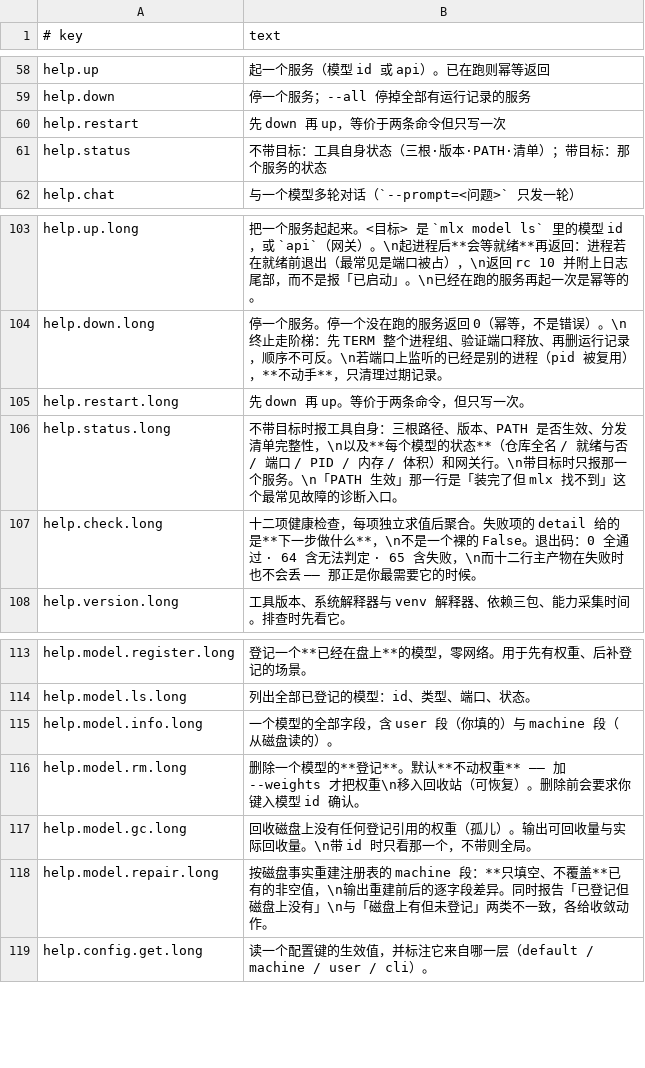
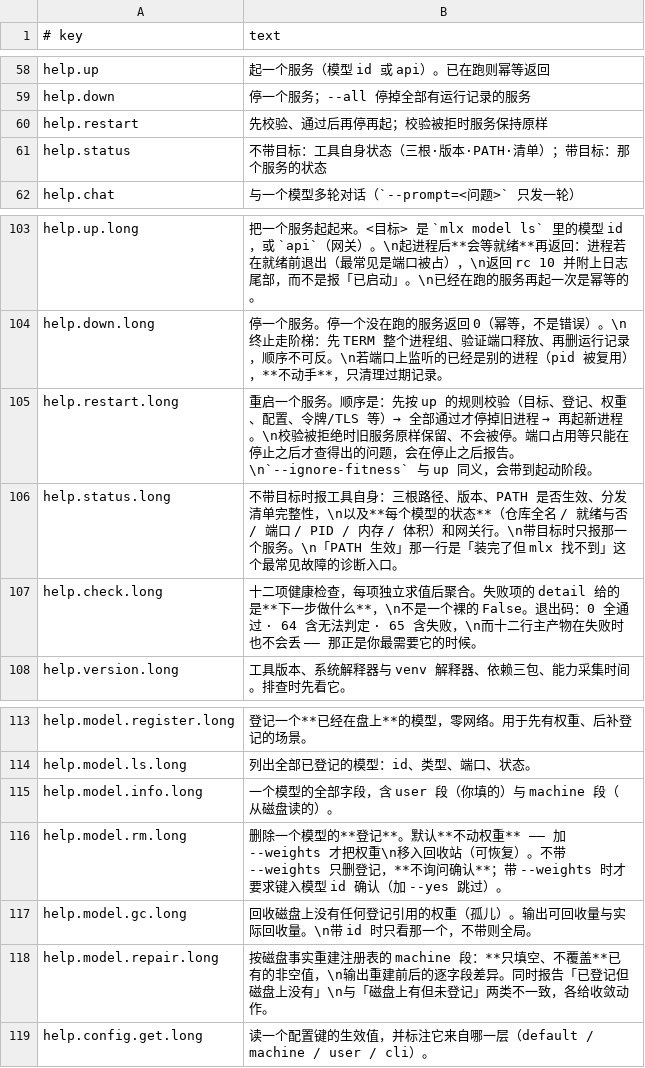
Before and after one commit to unixsec/mlx-tool, a TSV file: payload/share/messages.tsv, drawn as a sheet; only a part is shown, gaps mark what is left out.

Commit message:
fix(help): help model rm 不再声称总要确认，help restart 改为先校验后停

```diff
--- a/payload/share/messages.tsv
+++ b/payload/share/messages.tsv
@@ -59,3 +59,3 @@ help.up	起一个服务（模型 id 或 api）。已在跑则幂等返回
 help.down	停一个服务；--all 停掉全部有运行记录的服务
-help.restart	先 down 再 up，等价于两条命令但只写一次
+help.restart	先校验、通过后再停再起；校验被拒时服务保持原样
 help.status	不带目标：工具自身状态（三根·版本·PATH·清单）；带目标：那个服务的状态
@@ -104,3 +104,3 @@ help.up.long	把一个服务起起来。<目标> 是 `mlx model ls` 里的模型
 help.down.long	停一个服务。停一个没在跑的服务返回 0（幂等，不是错误）。\n终止走阶梯：先 TERM 整个进程组、验证端口释放、再删运行记录，顺序不可反。\n若端口上监听的已经是别的进程（pid 被复用），**不动手**，只清理过期记录。
-help.restart.long	先 down 再 up。等价于两条命令，但只写一次。
+help.restart.long	重启一个服务。顺序是：先按 up 的规则校验（目标、登记、权重、配置、令牌/TLS 等）→ 全部通过才停掉旧进程 → 再起新进程。\n校验被拒绝时旧服务原样保留、不会被停。端口占用等只能在停止之后才查得出的问题，会在停止之后报告。\n`--ignore-fitness` 与 up 同义，会带到起动阶段。
 help.status.long	不带目标时报工具自身：三根路径、版本、PATH 是否生效、分发清单完整性，\n以及**每个模型的状态**（仓库全名 / 就绪与否 / 端口 / PID / 内存 / 体积）和网关行。\n带目标时只报那一个服务。\n「PATH 生效」那一行是「装完了但 mlx 找不到」这个最常见故障的诊断入口。
@@ -115,3 +115,3 @@ help.model.ls.long	列出全部已登记的模型：id、类型、端口、状
 help.model.info.long	一个模型的全部字段，含 user 段（你填的）与 machine 段（从磁盘读的）。
-help.model.rm.long	删除一个模型的**登记**。默认**不动权重** —— 加 --weights 才把权重\n移入回收站（可恢复）。删除前会要求你键入模型 id 确认。
+help.model.rm.long	删除一个模型的**登记**。默认**不动权重** —— 加 --weights 才把权重\n移入回收站（可恢复）。不带 --weights 只删登记，**不询问确认**；带 --weights 时才要求键入模型 id 确认（加 --yes 跳过）。
 help.model.gc.long	回收磁盘上没有任何登记引用的权重（孤儿）。输出可回收量与实际回收量。\n带 id 时只看那一个，不带则全局。
```
